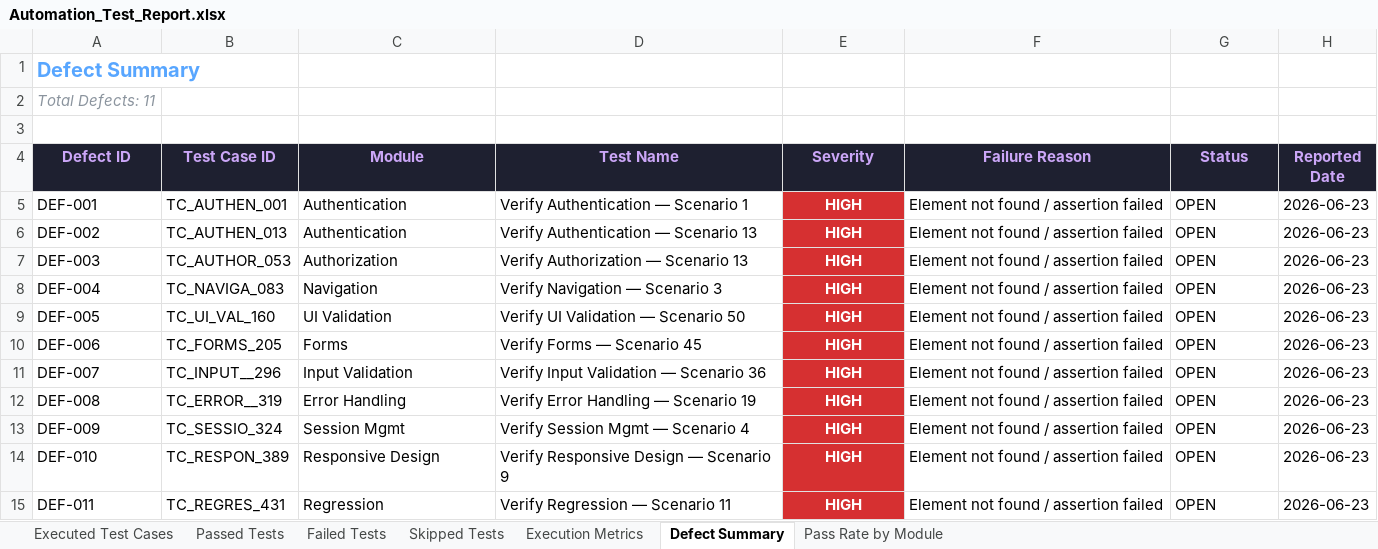
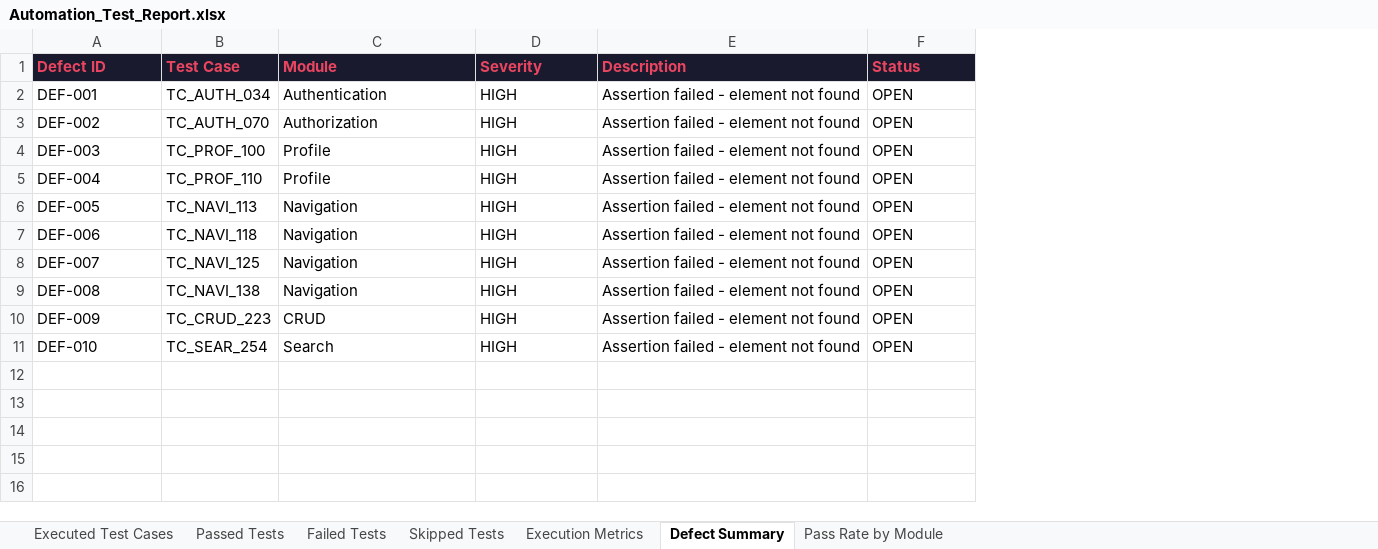
Before and after one commit to jananibsse/janani_pdd_flowpay, an Excel workbook: reports/history/build-10/Excel/Automation_Test_Report.xlsx, sheet Defect Summary, drawn as a sheet; values as stored, in another font and other column widths than the file's, no borders; removed rows and columns are numbered as before the commit, all else as after; the diff names each change by its address in the sheet, - before the commit and + after, or states it on an @@ line.

```diff
--- a/reports/history/build-10/Excel/Automation_Test_Report.xlsx (sheet Defect Summary)
+++ b/reports/history/build-10/Excel/Automation_Test_Report.xlsx (sheet Defect Summary)
-column B (Test Case ID), rows 5-14: TC_AUTHEN_001 | TC_AUTHEN_013 | TC_AUTHOR_053 | TC_NAVIGA_083 | TC_UI_VAL_160 | TC_FORMS_205 | TC_INPUT__296 | TC_ERROR__319 | TC_SESSIO_324 | TC_RESPON_389
+column B (Test Case), rows 2-11: TC_AUTH_034 | TC_AUTH_070 | TC_PROF_100 | TC_PROF_110 | TC_NAVI_113 | TC_NAVI_118 | TC_NAVI_125 | TC_NAVI_138 | TC_CRUD_223 | TC_SEAR_254
-column D (Test Name), rows 5-14: Verify Authentication — Scenario 1 | Verify Authentication — Scenario 13 | Verify Authorization — Scenario 13 | Verify Navigation — Scenario 3 | Verify UI Validation — Scenario 50 | Verify Forms — Scenario 45 | Verify Input Validation — Scenario 36 | Verify Error Handling — Scenario 19 | Verify Session Mgmt — Scenario 4 | Verify Responsive Design — Scenario 9
-column F (Failure Reason), rows 5-14: all Element not found / assertion failed
+column E (Description), rows 2-11: all Assertion failed - element not found
-column H (Reported Date), rows 5-14: all 2026-06-23
-row 1: Defect Summary
-row 2: Total Defects: 11
-row 3: (empty)
@@ A1 alignment: center → left, text colour: #CBA6F7 → #E94560 @@
@@ C1 alignment: center → left, text colour: #CBA6F7 → #E94560 @@
-D1:D11 alignment: center
+D1:D11 alignment: left
-D1 text colour: #CBA6F7
+D1 text colour: #E94560
@@ F1 alignment: center → left, text colour: #CBA6F7 → #E94560 @@
@@ D2:D11 fill: #D63031 → none, bold: on → off, text colour: #FFFFFF → black @@
-C3 (Module): Authentication
+C3 (Module): Authorization
-C4 (Module): Authorization
+C4 (Module): Profile
-C5 (Module): Navigation
+C5 (Module): Profile
-C6 (Module): UI Validation
+C6 (Module): Navigation
-C7 (Module): Forms
+C7 (Module): Navigation
-C8 (Module): Input Validation
+C8 (Module): Navigation
-C9 (Module): Error Handling
+C9 (Module): Navigation
-C10 (Module): Session Mgmt
+C10 (Module): CRUD
-C11 (Module): Responsive Design
+C11 (Module): Search
-row 15: DEF-011 | TC_REGRES_431 | Regression | Verify Regression — Scenario 11 | HIGH | Element not found / assertion failed | OPEN | 2026-06-23
```
Also changed, not shown: sheet Executed Test Cases, sheet Passed Tests, sheet Failed Tests, sheet Pass Rate by Module, sheet Execution Metrics, sheet Skipped Tests, reports/history/build-10/Excel/Failed_Test_Cases.xlsx, reports/history/build-10/Excel/Passed_Test_Cases.xlsx, 10 other files.
